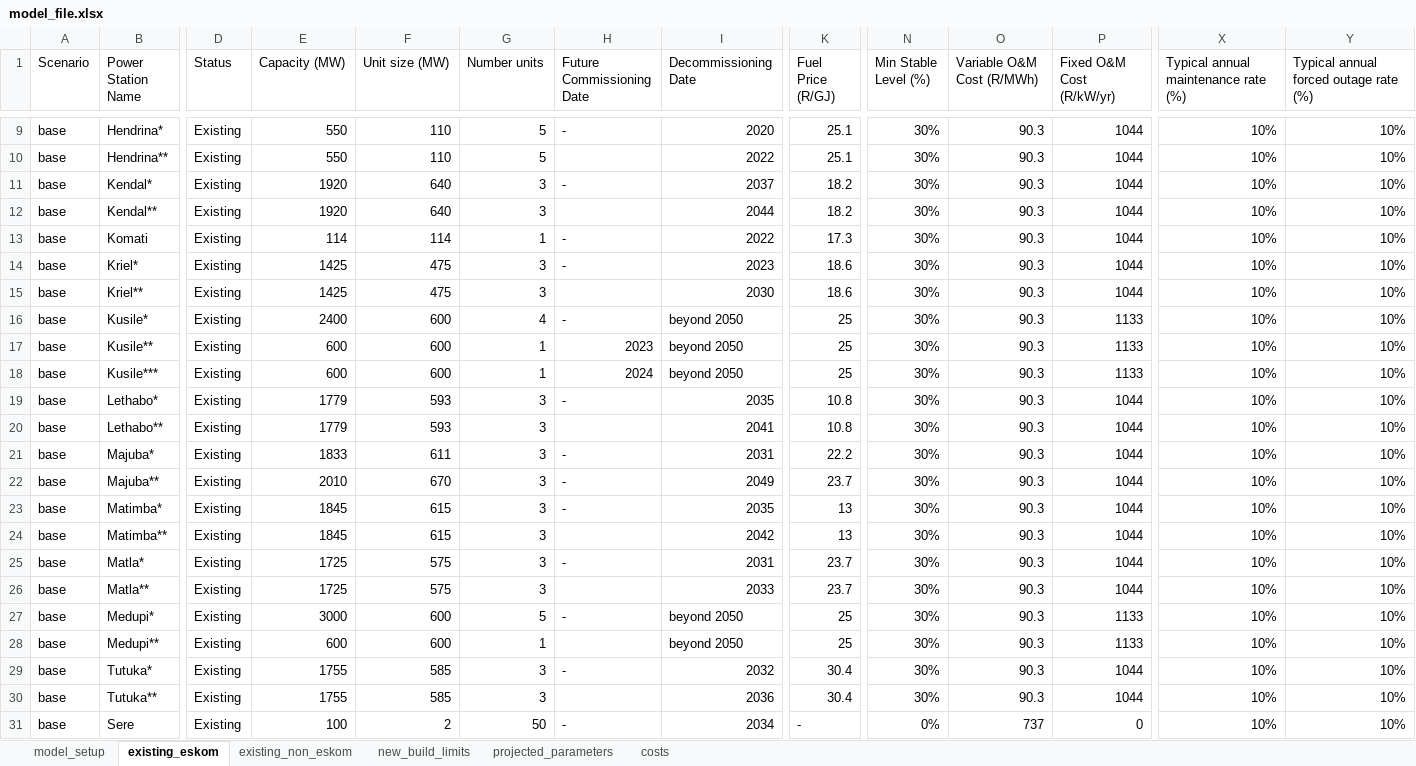
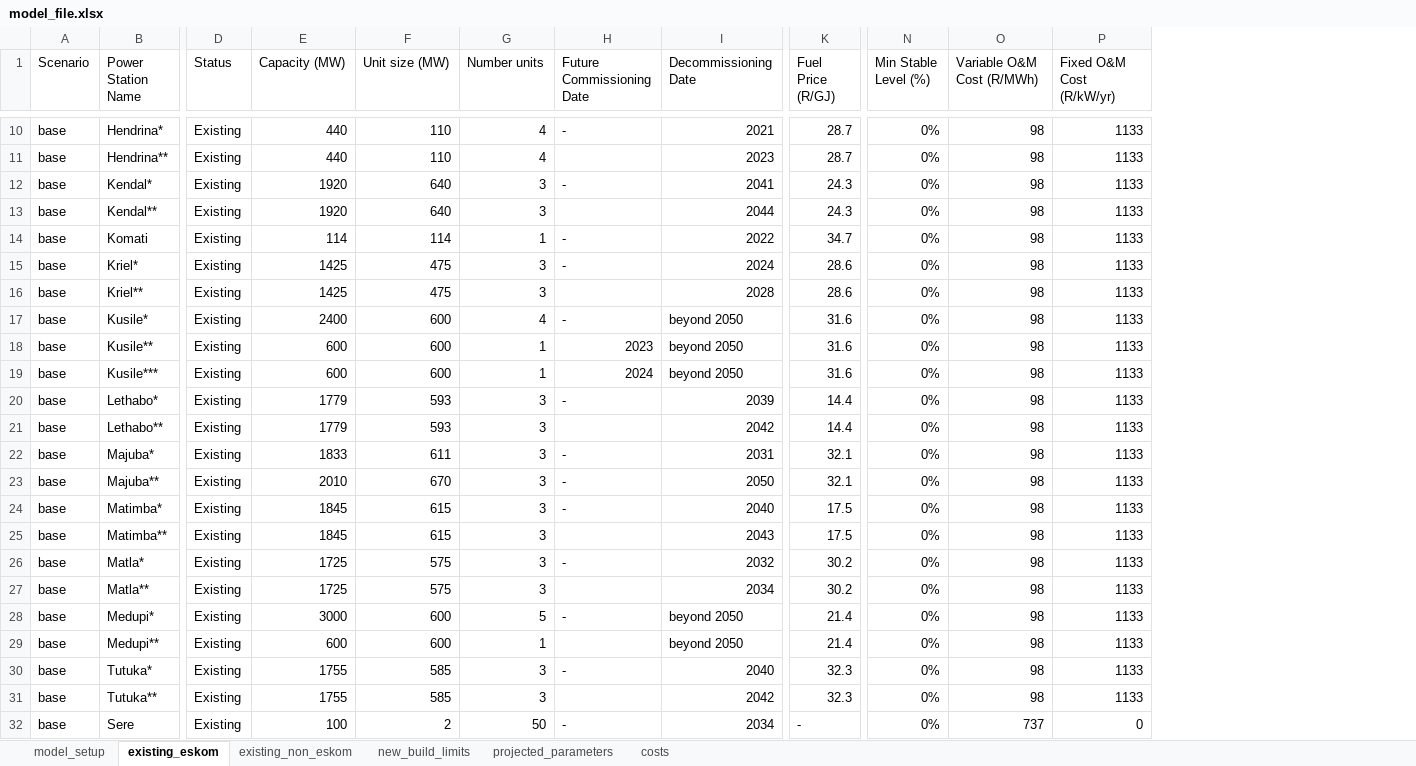
Before and after one commit to agma0/pypsa-rsa, an Excel workbook: model_file.xlsx, sheet existing_eskom, drawn as a sheet; only a part is shown, gaps mark what is left out; values as stored, in another font and other column widths than the file's, no cell formats; charts and pictures not drawn; removed rows and columns are numbered as before the commit, all else as after; the diff covers the shown part only; the diff names each change by its address in the sheet, - before the commit and + after, or states it on an @@ line.

Commit message:
Costs updated following discussion with J. Calitz

```diff
--- a/model_file.xlsx (sheet existing_eskom)
+++ b/model_file.xlsx (sheet existing_eskom)
-column X, row 1: Typical annual maintenance rate (%); rows 9-31: all 10%
-column Y, row 1: Typical annual forced outage rate (%); rows 9-31: all 10%
-E10:E11 (Capacity (MW)): 550
+E10:E11 (Capacity (MW)): 440
-G10:G11 (Number units): 5
+G10:G11 (Number units): 4
-I10 (Decommissioning Date): 2020
+I10 (Decommissioning Date): 2021
-K10:K11 (Fuel Price (R/GJ)): 25.1
+K10:K11 (Fuel Price (R/GJ)): 28.7
-N10:N31 (Min Stable Level (%)): 30%
+N10:N31 (Min Stable Level (%)): 0%
-O10:O31 (Variable O&M Cost (R/MWh)): 90.3
+O10:O31 (Variable O&M Cost (R/MWh)): 98
-P10:P16 (Fixed O&M Cost (R/kW/yr)): 1044
+P10:P16 (Fixed O&M Cost (R/kW/yr)): 1133
-I11 (Decommissioning Date): 2022
+I11 (Decommissioning Date): 2023
-I12 (Decommissioning Date): 2037
+I12 (Decommissioning Date): 2041
-K12:K13 (Fuel Price (R/GJ)): 18.2
+K12:K13 (Fuel Price (R/GJ)): 24.3
-K14 (Fuel Price (R/GJ)): 17.3
+K14 (Fuel Price (R/GJ)): 34.7
-I15 (Decommissioning Date): 2023
+I15 (Decommissioning Date): 2024
-K15:K16 (Fuel Price (R/GJ)): 18.6
+K15:K16 (Fuel Price (R/GJ)): 28.6
-I16 (Decommissioning Date): 2030
+I16 (Decommissioning Date): 2028
-K17:K19 (Fuel Price (R/GJ)): 25
+K17:K19 (Fuel Price (R/GJ)): 31.6
-I20 (Decommissioning Date): 2035
+I20 (Decommissioning Date): 2039
-K20:K21 (Fuel Price (R/GJ)): 10.8
+K20:K21 (Fuel Price (R/GJ)): 14.4
-P20:P27 (Fixed O&M Cost (R/kW/yr)): 1044
+P20:P27 (Fixed O&M Cost (R/kW/yr)): 1133
-I21 (Decommissioning Date): 2041
+I21 (Decommissioning Date): 2042
-K22 (Fuel Price (R/GJ)): 22.2
+K22 (Fuel Price (R/GJ)): 32.1
-I23 (Decommissioning Date): 2049
+I23 (Decommissioning Date): 2050
-K23 (Fuel Price (R/GJ)): 23.7
+K23 (Fuel Price (R/GJ)): 32.1
-I24 (Decommissioning Date): 2035
+I24 (Decommissioning Date): 2040
-K24:K25 (Fuel Price (R/GJ)): 13
+K24:K25 (Fuel Price (R/GJ)): 17.5
-I25 (Decommissioning Date): 2042
+I25 (Decommissioning Date): 2043
-I26 (Decommissioning Date): 2031
+I26 (Decommissioning Date): 2032
-K26:K27 (Fuel Price (R/GJ)): 23.7
+K26:K27 (Fuel Price (R/GJ)): 30.2
-I27 (Decommissioning Date): 2033
+I27 (Decommissioning Date): 2034
-K28:K29 (Fuel Price (R/GJ)): 25
+K28:K29 (Fuel Price (R/GJ)): 21.4
-I30 (Decommissioning Date): 2032
+I30 (Decommissioning Date): 2040
-K30:K31 (Fuel Price (R/GJ)): 30.4
+K30:K31 (Fuel Price (R/GJ)): 32.3
-P30:P31 (Fixed O&M Cost (R/kW/yr)): 1044
+P30:P31 (Fixed O&M Cost (R/kW/yr)): 1133
-I31 (Decommissioning Date): 2036
+I31 (Decommissioning Date): 2042
```
Also changed, not shown: 1 added row and 63 edited cells elsewhere in this sheet, sheet costs, sheet new_build_limits, sheet model_setup, cell formats, formulas that keep their value, data/ambitions_validation.xlsx, 8 other files.
